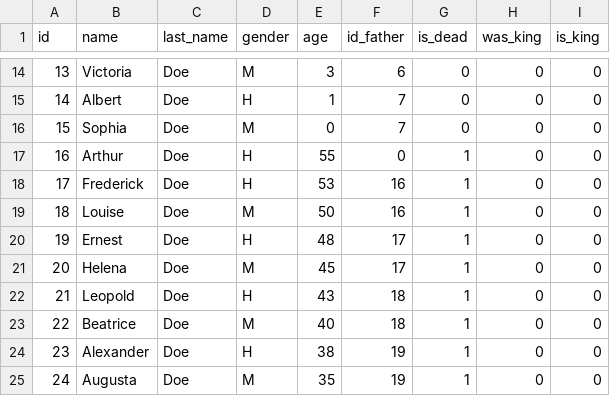
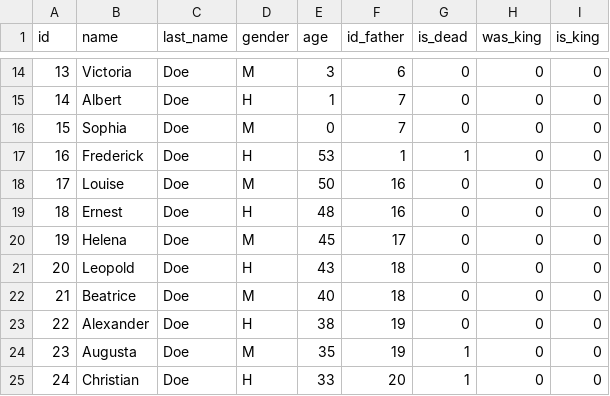
Before and after one commit to RoLpz07/ProyectoEDD_RD, a CSV file: bin/Royal_family.csv, drawn as a sheet; only a part is shown, gaps mark what is left out; the diff covers the shown part only.

```diff
--- a/bin/Royal_family.csv
+++ b/bin/Royal_family.csv
@@ -16,10 +16,10 @@ id,name,last_name,gender,age,id_father,is_dead,was_king,is_king
 15,Sophia,Doe,M,0,7,0,0,0
-16,Arthur,Doe,H,55,0,1,0,0
-17,Frederick,Doe,H,53,16,1,0,0
-18,Louise,Doe,M,50,16,1,0,0
-19,Ernest,Doe,H,48,17,1,0,0
-20,Helena,Doe,M,45,17,1,0,0
-21,Leopold,Doe,H,43,18,1,0,0
-22,Beatrice,Doe,M,40,18,1,0,0
-23,Alexander,Doe,H,38,19,1,0,0
-24,Augusta,Doe,M,35,19,1,0,0
+16,Frederick,Doe,H,53,1,1,0,0
+17,Louise,Doe,M,50,16,0,0,0
+18,Ernest,Doe,H,48,16,0,0,0
+19,Helena,Doe,M,45,17,0,0,0
+20,Leopold,Doe,H,43,18,0,0,0
+21,Beatrice,Doe,M,40,18,0,0,0
+22,Alexander,Doe,H,38,19,0,0,0
+23,Augusta,Doe,M,35,19,1,0,0
+24,Christian,Doe,H,33,20,1,0,0
```
Also changed, not shown: 92 edited cells elsewhere in this file, 1 other file.
